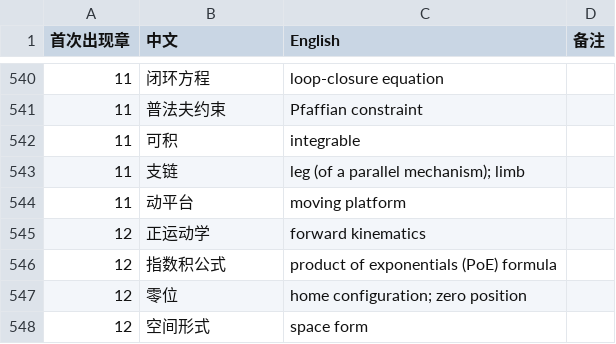
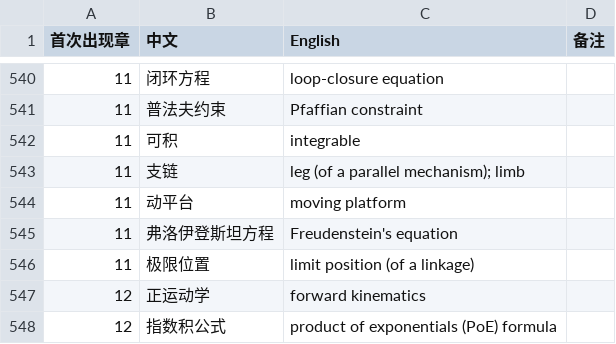
Before and after one commit to eddiezgq/WenQuest, a CSV file: textbook/robotics/conventions/术语表.csv, drawn as a sheet; only a part is shown, gaps mark what is left out; the shorter side is filled out with more unchanged rows.

```diff
--- a/textbook/robotics/conventions/术语表.csv
+++ b/textbook/robotics/conventions/术语表.csv
@@ -544,2 +544,4 @@
 11,动平台,moving platform,
+11,弗洛伊登斯坦方程,Freudenstein's equation,
+11,极限位置,limit position (of a linkage),
 12,正运动学,forward kinematics,
```
Also changed, not shown: 41 other files.
